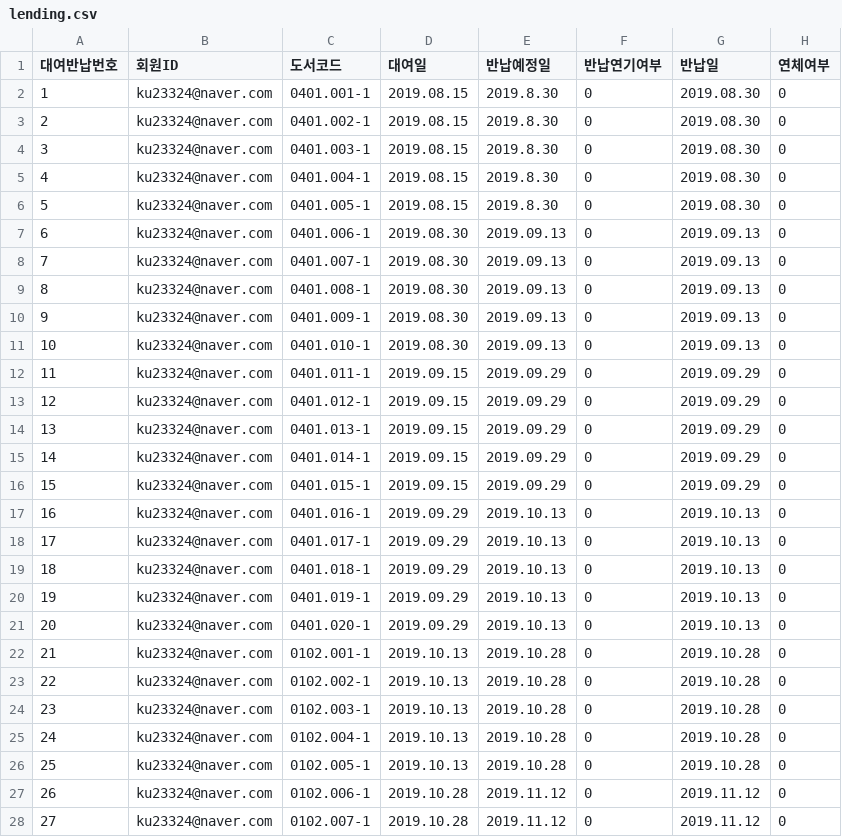
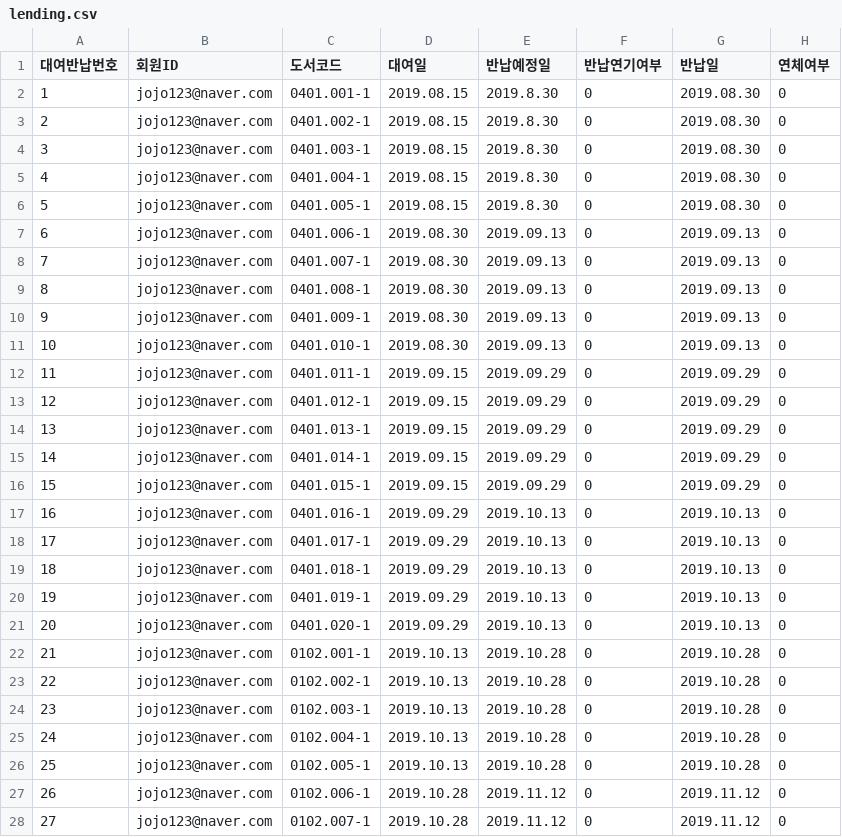
Before and after one commit to DaeguIT-MinSuKim/yi_java3st_3team, a CSV file: document/data/lending.csv, drawn as a sheet; only a part is shown; the diff covers the shown part only.

```diff
--- a/document/data/lending.csv
+++ b/document/data/lending.csv
@@ -1,28 +1,28 @@
 대여반납번호,회원ID ,도서코드,대여일,반납예정일,반납연기여부,반납일,연체여부
-1,ku23324@naver.com,0401.001-1,2019.08.15,2019.8.30,0,2019.08.30,0
-2,ku23324@naver.com,0401.002-1,2019.08.15,2019.8.30,0,2019.08.30,0
-3,ku23324@naver.com,0401.003-1,2019.08.15,2019.8.30,0,2019.08.30,0
-4,ku23324@naver.com,0401.004-1,2019.08.15,2019.8.30,0,2019.08.30,0
-5,ku23324@naver.com,0401.005-1,2019.08.15,2019.8.30,0,2019.08.30,0
-6,ku23324@naver.com,0401.006-1,2019.08.30,2019.09.13,0,2019.09.13,0
-7,ku23324@naver.com,0401.007-1,2019.08.30,2019.09.13,0,2019.09.13,0
-8,ku23324@naver.com,0401.008-1,2019.08.30,2019.09.13,0,2019.09.13,0
-9,ku23324@naver.com,0401.009-1,2019.08.30,2019.09.13,0,2019.09.13,0
-10,ku23324@naver.com,0401.010-1,2019.08.30,2019.09.13,0,2019.09.13,0
-11,ku23324@naver.com,0401.011-1,2019.09.15,2019.09.29,0,2019.09.29,0
-12,ku23324@naver.com,0401.012-1,2019.09.15,2019.09.29,0,2019.09.29,0
-13,ku23324@naver.com,0401.013-1,2019.09.15,2019.09.29,0,2019.09.29,0
-14,ku23324@naver.com,0401.014-1,2019.09.15,2019.09.29,0,2019.09.29,0
-15,ku23324@naver.com,0401.015-1,2019.09.15,2019.09.29,0,2019.09.29,0
-16,ku23324@naver.com,0401.016-1,2019.09.29,2019.10.13,0,2019.10.13,0
-17,ku23324@naver.com,0401.017-1,2019.09.29,2019.10.13,0,2019.10.13,0
-18,ku23324@naver.com,0401.018-1,2019.09.29,2019.10.13,0,2019.10.13,0
-19,ku23324@naver.com,0401.019-1,2019.09.29,2019.10.13,0,2019.10.13,0
-20,ku23324@naver.com,0401.020-1,2019.09.29,2019.10.13,0,2019.10.13,0
-21,ku23324@naver.com,0102.001-1,2019.10.13,2019.10.28,0,2019.10.28,0
-22,ku23324@naver.com,0102.002-1,2019.10.13,2019.10.28,0,2019.10.28,0
-23,ku23324@naver.com,0102.003-1,2019.10.13,2019.10.28,0,2019.10.28,0
-24,ku23324@naver.com,0102.004-1,2019.10.13,2019.10.28,0,2019.10.28,0
-25,ku23324@naver.com,0102.005-1,2019.10.13,2019.10.28,0,2019.10.28,0
-26,ku23324@naver.com,0102.006-1,2019.10.28,2019.11.12,0,2019.11.12,0
-27,ku23324@naver.com,0102.007-1,2019.10.28,2019.11.12,0,2019.11.12,0
+1,jojo123@naver.com,0401.001-1,2019.08.15,2019.8.30,0,2019.08.30,0
+2,jojo123@naver.com,0401.002-1,2019.08.15,2019.8.30,0,2019.08.30,0
+3,jojo123@naver.com,0401.003-1,2019.08.15,2019.8.30,0,2019.08.30,0
+4,jojo123@naver.com,0401.004-1,2019.08.15,2019.8.30,0,2019.08.30,0
+5,jojo123@naver.com,0401.005-1,2019.08.15,2019.8.30,0,2019.08.30,0
+6,jojo123@naver.com,0401.006-1,2019.08.30,2019.09.13,0,2019.09.13,0
+7,jojo123@naver.com,0401.007-1,2019.08.30,2019.09.13,0,2019.09.13,0
+8,jojo123@naver.com,0401.008-1,2019.08.30,2019.09.13,0,2019.09.13,0
+9,jojo123@naver.com,0401.009-1,2019.08.30,2019.09.13,0,2019.09.13,0
+10,jojo123@naver.com,0401.010-1,2019.08.30,2019.09.13,0,2019.09.13,0
+11,jojo123@naver.com,0401.011-1,2019.09.15,2019.09.29,0,2019.09.29,0
+12,jojo123@naver.com,0401.012-1,2019.09.15,2019.09.29,0,2019.09.29,0
+13,jojo123@naver.com,0401.013-1,2019.09.15,2019.09.29,0,2019.09.29,0
+14,jojo123@naver.com,0401.014-1,2019.09.15,2019.09.29,0,2019.09.29,0
+15,jojo123@naver.com,0401.015-1,2019.09.15,2019.09.29,0,2019.09.29,0
+16,jojo123@naver.com,0401.016-1,2019.09.29,2019.10.13,0,2019.10.13,0
+17,jojo123@naver.com,0401.017-1,2019.09.29,2019.10.13,0,2019.10.13,0
+18,jojo123@naver.com,0401.018-1,2019.09.29,2019.10.13,0,2019.10.13,0
+19,jojo123@naver.com,0401.019-1,2019.09.29,2019.10.13,0,2019.10.13,0
+20,jojo123@naver.com,0401.020-1,2019.09.29,2019.10.13,0,2019.10.13,0
+21,jojo123@naver.com,0102.001-1,2019.10.13,2019.10.28,0,2019.10.28,0
+22,jojo123@naver.com,0102.002-1,2019.10.13,2019.10.28,0,2019.10.28,0
+23,jojo123@naver.com,0102.003-1,2019.10.13,2019.10.28,0,2019.10.28,0
+24,jojo123@naver.com,0102.004-1,2019.10.13,2019.10.28,0,2019.10.28,0
+25,jojo123@naver.com,0102.005-1,2019.10.13,2019.10.28,0,2019.10.28,0
+26,jojo123@naver.com,0102.006-1,2019.10.28,2019.11.12,0,2019.11.12,0
+27,jojo123@naver.com,0102.007-1,2019.10.28,2019.11.12,0,2019.11.12,0
```
Also changed, not shown: 29 edited cells elsewhere in this file, document/data/librarian.csv, document/data/member.csv, 3 other files.
